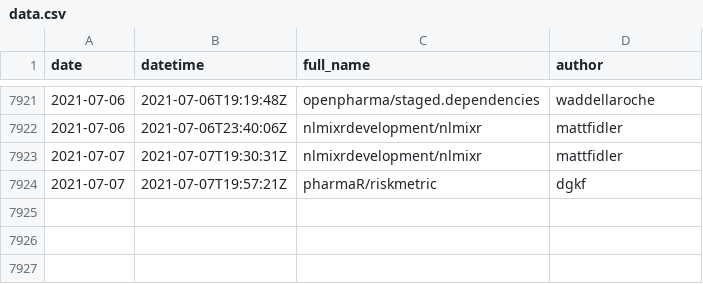
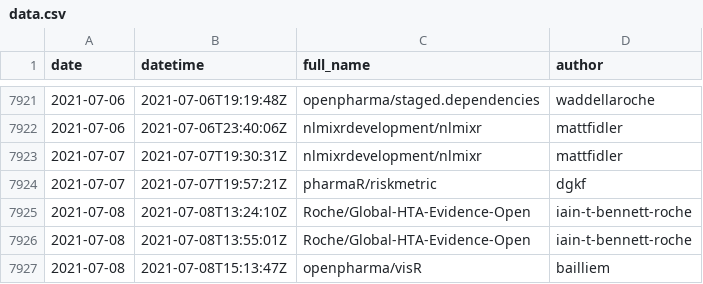
Before and after one commit to openpharma/openpharma_log, a CSV file: all-commits/data.csv, drawn as a sheet; only a part is shown, gaps mark what is left out.

Commit message:
update all-commits

```diff
--- a/all-commits/data.csv
+++ b/all-commits/data.csv
@@ -7924 +7924,4 @@
 2021-07-07,"2021-07-07T19:57:21Z","pharmaR/riskmetric","dgkf"
+2021-07-08,"2021-07-08T13:24:10Z","Roche/Global-HTA-Evidence-Open","iain-t-bennett-roche"
+2021-07-08,"2021-07-08T13:55:01Z","Roche/Global-HTA-Evidence-Open","iain-t-bennett-roche"
+2021-07-08,"2021-07-08T15:13:47Z","openpharma/visR","bailliem"
```
Also changed, not shown: 3 other files.
